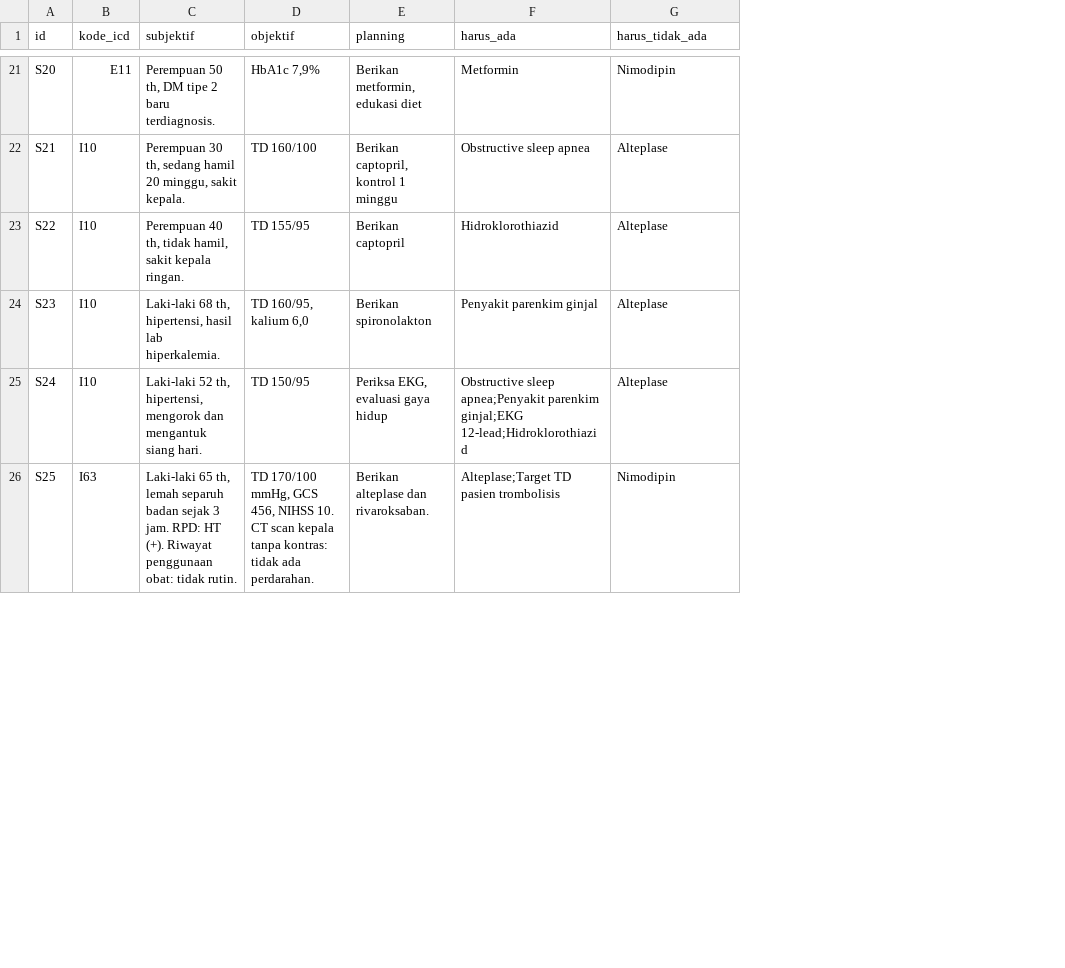
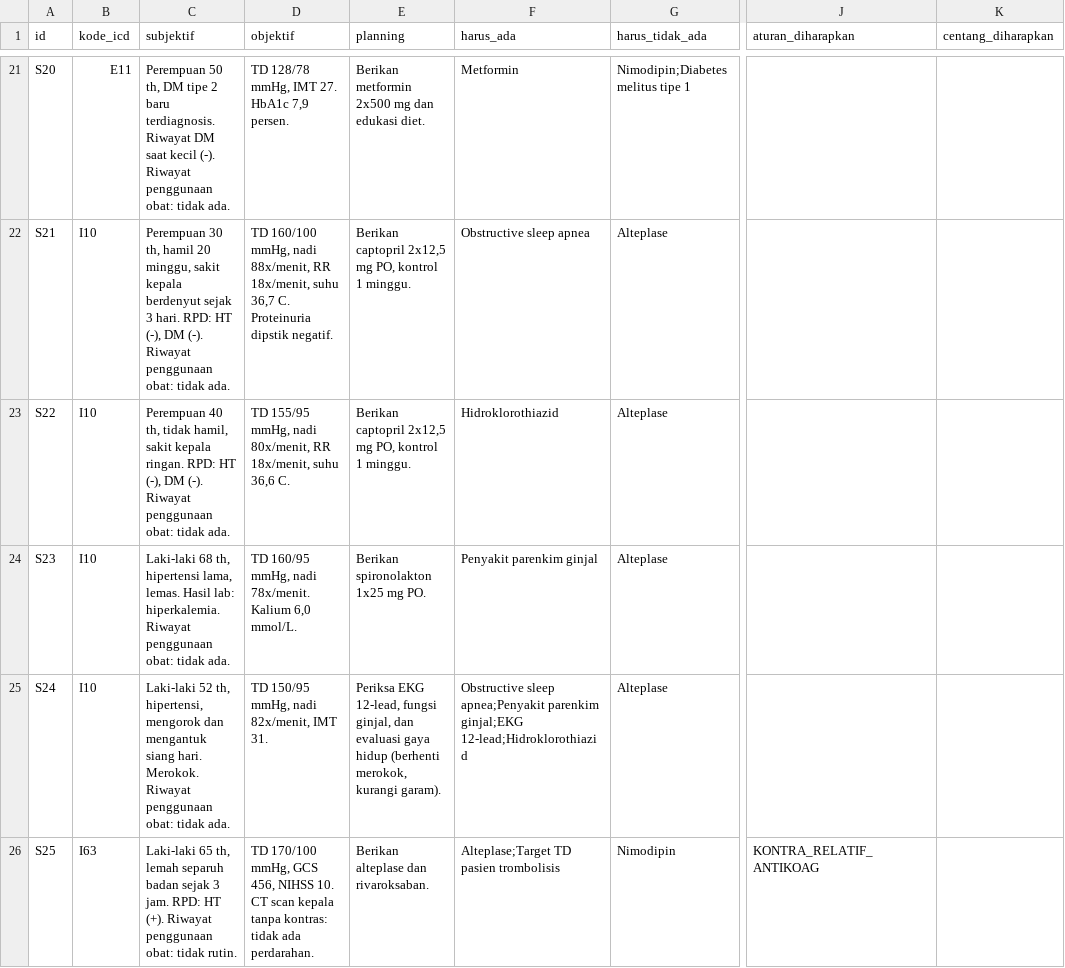
Before and after one commit to 6b8njtzn99-wq/cdss, a CSV file: skenario_uji.csv, drawn as a sheet; only a part is shown, gaps mark what is left out; the diff covers the shown part only; the diff names each change by its address in the sheet, - before the commit and + after, or states it on an @@ line.

Commit message:
Tambah checklist PNPK, aturan klinis tervalidasi, dosis dari PNPK, dan tampilan baru

```diff
--- a/skenario_uji.csv
+++ b/skenario_uji.csv
+column J (aturan_diharapkan), row 26: KONTRA_RELATIF_ANTIKOAG
+column K (centang_diharapkan), empty
-C21 (subjektif): …baru terdiagnosis.
+C21 (subjektif): …baru terdiagnosis. Riwayat DM saat kecil (-). Riwayat penggunaan obat: tidak ada.
-D21 (objektif): HbA1c 7,9%
+D21 (objektif): TD 128/78 mmHg, IMT 27. HbA1c 7,9 persen.
-E21 (planning): Berikan metformin, edukasi diet
+E21 (planning): Berikan metformin 2x500 mg dan edukasi diet.
-G21 (harus_tidak_ada): Nimodipin
+G21 (harus_tidak_ada): Nimodipin;Diabetes melitus tipe 1
-C22 (subjektif): …30 th, sedang hamil 20 minggu, sakit kepala.
+C22 (subjektif): …30 th, hamil 20 minggu, sakit kepala berdenyut sejak 3 hari. RPD: HT (-), DM (-). Riwayat penggunaan obat: tidak ada.
-D22 (objektif): TD 160/100
+D22 (objektif): TD 160/100 mmHg, nadi 88x/menit, RR 18x/menit, suhu 36,7 C. Proteinuria dipstik negatif.
-E22 (planning): Berikan captopril, kontrol 1 minggu
+E22 (planning): Berikan captopril 2x12,5 mg PO, kontrol 1 minggu.
-C23 (subjektif): …kepala ringan.
+C23 (subjektif): …kepala ringan. RPD: HT (-), DM (-). Riwayat penggunaan obat: tidak ada.
-D23 (objektif): TD 155/95
+D23 (objektif): TD 155/95 mmHg, nadi 80x/menit, RR 18x/menit, suhu 36,6 C.
-E23 (planning): Berikan captopril
+E23 (planning): Berikan captopril 2x12,5 mg PO, kontrol 1 minggu.
-C24 (subjektif): …68 th, hipertensi, hasil lab hiperkalemia.
+C24 (subjektif): …68 th, hipertensi lama, lemas. Hasil lab: hiperkalemia. Riwayat penggunaan obat: tidak ada.
-D24 (objektif): TD 160/95, kalium 6,0
+D24 (objektif): TD 160/95 mmHg, nadi 78x/menit. Kalium 6,0 mmol/L.
-E24 (planning): Berikan spironolakton
+E24 (planning): Berikan spironolakton 1x25 mg PO.
-C25 (subjektif): …siang hari.
+C25 (subjektif): …siang hari. Merokok. Riwayat penggunaan obat: tidak ada.
-D25 (objektif): TD 150/95
+D25 (objektif): TD 150/95 mmHg, nadi 82x/menit, IMT 31.
-E25 (planning): Periksa EKG, evaluasi gaya hidup
+E25 (planning): Periksa EKG 12-lead, fungsi ginjal, dan evaluasi gaya hidup (berhenti merokok, kurangi garam).
```
Also changed, not shown: 7 added rows and 39 edited cells elsewhere in this file, data/relasi_dm2.csv, data/relasi_stroke.csv, 3 other files.
